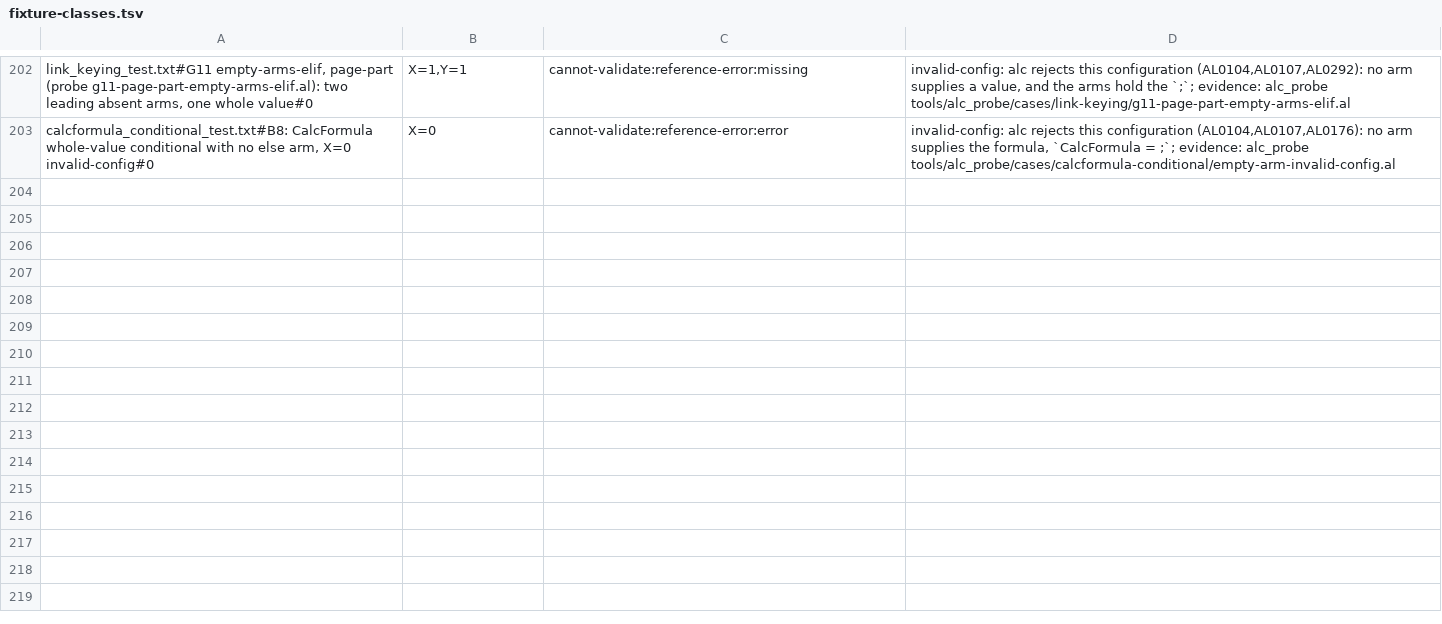
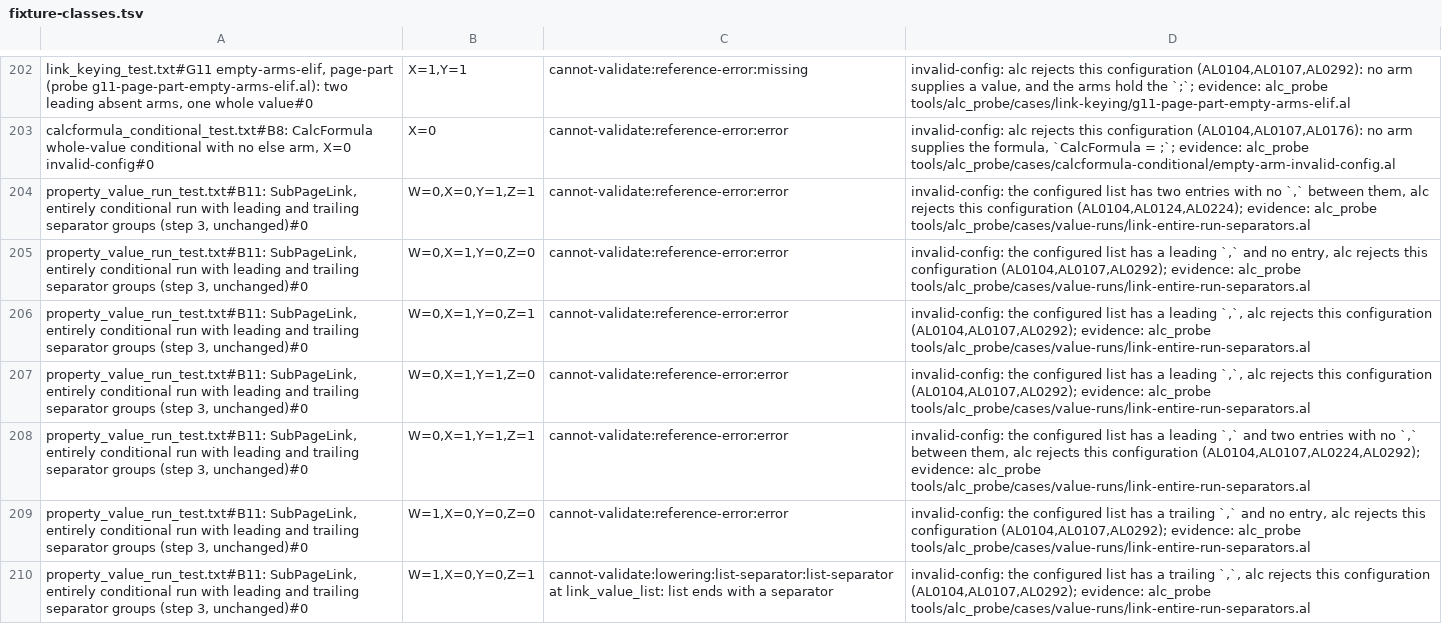
Before and after one commit to SShadowS/tree-sitter-al, a TSV file: tools/config_oracle/fixture-classes.tsv, drawn as a sheet; only a part is shown, gaps mark what is left out; the diff covers the shown part only; the diff names each change by its address in the sheet, - before the commit and + after, or states it on an @@ line.

Commit message:
feat(b11): spikes 2-3 -- link and ML value runs; item 35 split fixed
Link: `;`-inside runs are sequences (step 2), `;`-after runs keep their element
conditionals (step 3). ML: `;`-inside (step 2) and `;`-after (step 4) sequences,
the empty prefix a decoration (spec 3.4). A new generator, afterGroupRules,
gives both families a `;`-after group witnessed by an arm without its own `;`,
disjoint from valueRunRules' `;`-inside groups; B5b's _link_whole_conditional*
and B4's _ml_value_conditional are gone. 33 declared conflicts, commented.

STATE_COUNT 19379 -> 20437 (+1058: link +426, ML +632). Spike gates: link and
ML pass (oracle quick tier clean; new cases pass in every configuration except
14 step-3 separator configurations, invalid-config with alc evidence). Corpus:
2096 tests; 4-corpus tree-harness byte-identical.

[BC.History: 0 errors, 100.0% success]

```diff
--- a/tools/config_oracle/fixture-classes.tsv
+++ b/tools/config_oracle/fixture-classes.tsv
+row 204: property_value_run_test.txt#B11: SubPageLink, entirely conditional run with leading and trailing separator groups (step 3, unchanged)#0 | W=0,X=0,Y=1,Z=1 | cannot-validate:reference-error:error | invalid-config: the configured list has two entries with no `,` between them, alc rejects this configuration (AL0104,AL0124,AL0224); evidence: alc_probe tools/alc_probe/cases/value-runs/link-entire-run-separators.al
+row 205: property_value_run_test.txt#B11: SubPageLink, entirely conditional run with leading and trailing separator groups (step 3, unchanged)#0 | W=0,X=1,Y=0,Z=0 | cannot-validate:reference-error:error | invalid-config: the configured list has a leading `,` and no entry, alc rejects this configuration (AL0104,AL0107,AL0292); evidence: alc_probe tools/alc_probe/cases/value-runs/link-entire-run-separators.al
+row 206: property_value_run_test.txt#B11: SubPageLink, entirely conditional run with leading and trailing separator groups (step 3, unchanged)#0 | W=0,X=1,Y=0,Z=1 | cannot-validate:reference-error:error | invalid-config: the configured list has a leading `,`, alc rejects this configuration (AL0104,AL0107,AL0292); evidence: alc_probe tools/alc_probe/cases/value-runs/link-entire-run-separators.al
+row 207: property_value_run_test.txt#B11: SubPageLink, entirely conditional run with leading and trailing separator groups (step 3, unchanged)#0 | W=0,X=1,Y=1,Z=0 | cannot-validate:reference-error:error | invalid-config: the configured list has a leading `,`, alc rejects this configuration (AL0104,AL0107,AL0292); evidence: alc_probe tools/alc_probe/cases/value-runs/link-entire-run-separators.al
+row 208: property_value_run_test.txt#B11: SubPageLink, entirely conditional run with leading and trailing separator groups (step 3, unchanged)#0 | W=0,X=1,Y=1,Z=1 | cannot-validate:reference-error:error | invalid-config: the configured list has a leading `,` and two entries with no `,` between them, alc rejects this configuration (AL0104,AL0107,AL0224,AL0292); evidence: alc_probe tools/alc_probe/cases/value-runs/link-entire-run-separators.al
+row 209: property_value_run_test.txt#B11: SubPageLink, entirely conditional run with leading and trailing separator groups (step 3, unchanged)#0 | W=1,X=0,Y=0,Z=0 | cannot-validate:reference-error:error | invalid-config: the configured list has a trailing `,` and no entry, alc rejects this configuration (AL0104,AL0107,AL0292); evidence: alc_probe tools/alc_probe/cases/value-runs/link-entire-run-separators.al
+row 210: property_value_run_test.txt#B11: SubPageLink, entirely conditional run with leading and trailing separator groups (step 3, unchanged)#0 | W=1,X=0,Y=0,Z=1 | cannot-validate:lowering:list-separator:list-separator at link_value_list: list ends with a separator | invalid-config: the configured list has a trailing `,`, alc rejects this configuration (AL0104,AL0107,AL0292); evidence: alc_probe tools/alc_probe/cases/value-runs/link-entire-run-separators.al
```
Also changed, not shown: 7 added rows elsewhere in this file, 7 other files.
